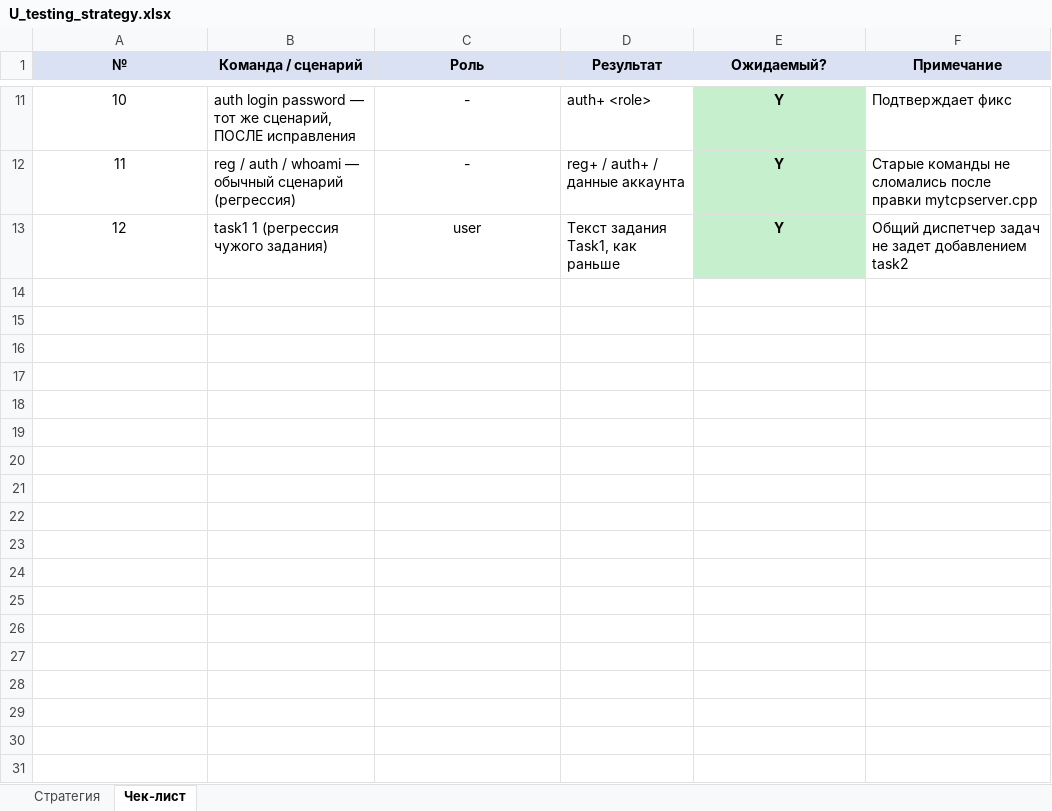
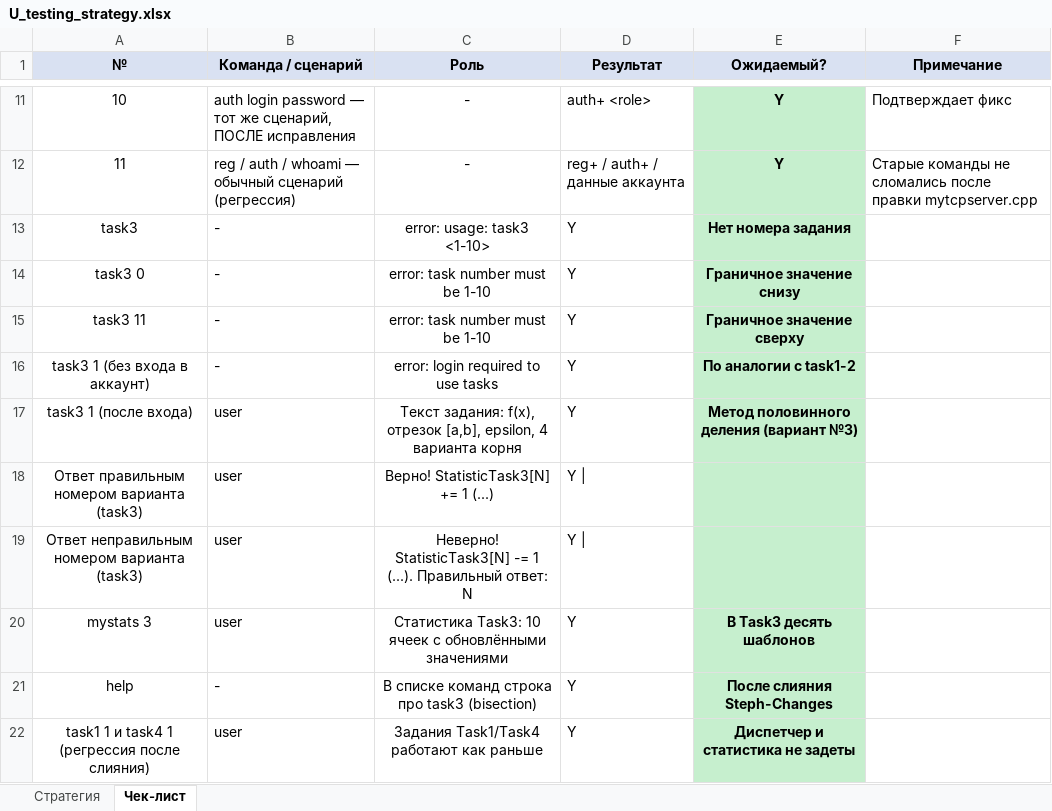
Before and after one commit to gogafefe/StAlGoLM, an Excel workbook: таблицы/U_testing_strategy.xlsx, sheet Чек-лист, drawn as a sheet; only a part is shown, gaps mark what is left out; values as stored, in another font and other column widths than the file's, no borders; removed rows and columns are numbered as before the commit, all else as after; the diff names each change by its address in the sheet, - before the commit and + after, or states it on an @@ line.

Commit message:
docs: стратегия тестирования v2 — расширена на Task3 после слияния (область, виды, чек-лист +10 сценариев)

```diff
--- a/таблицы/U_testing_strategy.xlsx (sheet Чек-лист)
+++ b/таблицы/U_testing_strategy.xlsx (sheet Чек-лист)
-row 13: 12 | task1 1 (регрессия чужого задания) | user | Текст задания Task1, как раньше | Y | Общий диспетчер задач не задет добавлением task2
+row 13: task3 | - | error: usage: task3 <1-10> | Y | Нет номера задания
+row 14: task3 0 | - | error: task number must be 1-10 | Y | Граничное значение снизу
+row 15: task3 11 | - | error: task number must be 1-10 | Y | Граничное значение сверху
+row 16: task3 1 (без входа в аккаунт) | - | error: login required to use tasks | Y | По аналогии с task1-2
+row 17: task3 1 (после входа) | user | Текст задания: f(x), отрезок [a,b], epsilon, 4 варианта корня | Y | Метод половинного деления (вариант №3)
+row 18: Ответ правильным номером варианта (task3) | user | Верно! StatisticTask3[N] += 1 (...) | Y
+row 19: Ответ неправильным номером варианта (task3) | user | Неверно! StatisticTask3[N] -= 1 (...). Правильный ответ: N | Y
+row 20: mystats 3 | user | Статистика Task3: 10 ячеек с обновлёнными значениями | Y | В Task3 десять шаблонов
+row 21: help | - | В списке команд строка про task3 (bisection) | Y | После слияния Steph-Changes
+row 22: task1 1 и task4 1 (регрессия после слияния) | user | Задания Task1/Task4 работают как раньше | Y | Диспетчер и статистика не задеты
```
Also changed, not shown: sheet Стратегия.
